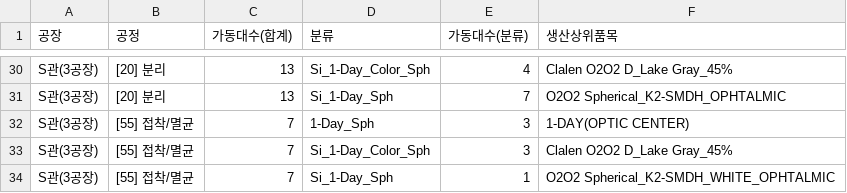
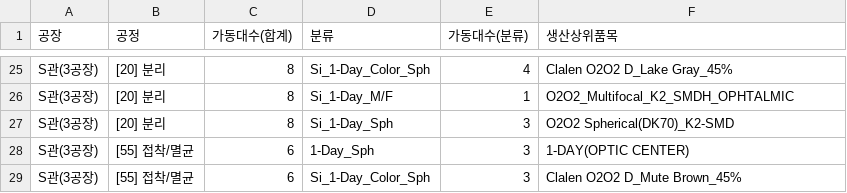
Before and after one commit to lcmin16-prog/Production_Dashboard, a CSV file: 생산실적현황(설비운영현황).csv, drawn as a sheet; only a part is shown, gaps mark what is left out; removed rows and columns are numbered as before the commit, all else as after; the diff covers the shown part only; the diff names each change by its address in the sheet, - before the commit and + after, or states it on an @@ line.

```diff
--- a/생산실적현황(설비운영현황).csv
+++ b/생산실적현황(설비운영현황).csv
-C25 (가동대수(합계)): 13
+C25 (가동대수(합계)): 8
+row 26: S관(3공장) | [20] 분리 | 8 | Si_1-Day_M/F | 1 | O2O2_Multifocal_K2_SMDH_OPHTALMIC
-C27 (가동대수(합계)): 13
+C27 (가동대수(합계)): 8
-E27 (가동대수(분류)): 7
+E27 (가동대수(분류)): 3
-F27 (생산상위품목): O2O2 Spherical_K2-SMDH_OPHTALMIC
+F27 (생산상위품목): O2O2 Spherical(DK70)_K2-SMD
-C28:C29 (가동대수(합계)): 7
+C28:C29 (가동대수(합계)): 6
-F29 (생산상위품목): Clalen O2O2 D_Lake Gray_45%
+F29 (생산상위품목): Clalen O2O2 D_Mute Brown_45%
-row 34: S관(3공장) | [55] 접착/멸균 | 7 | Si_1-Day_Sph | 1 | O2O2 Spherical_K2-SMDH_WHITE_OPHTALMIC
```
Also changed, not shown: 5 removed rows and 31 edited cells elsewhere in this file, 3 other files.
